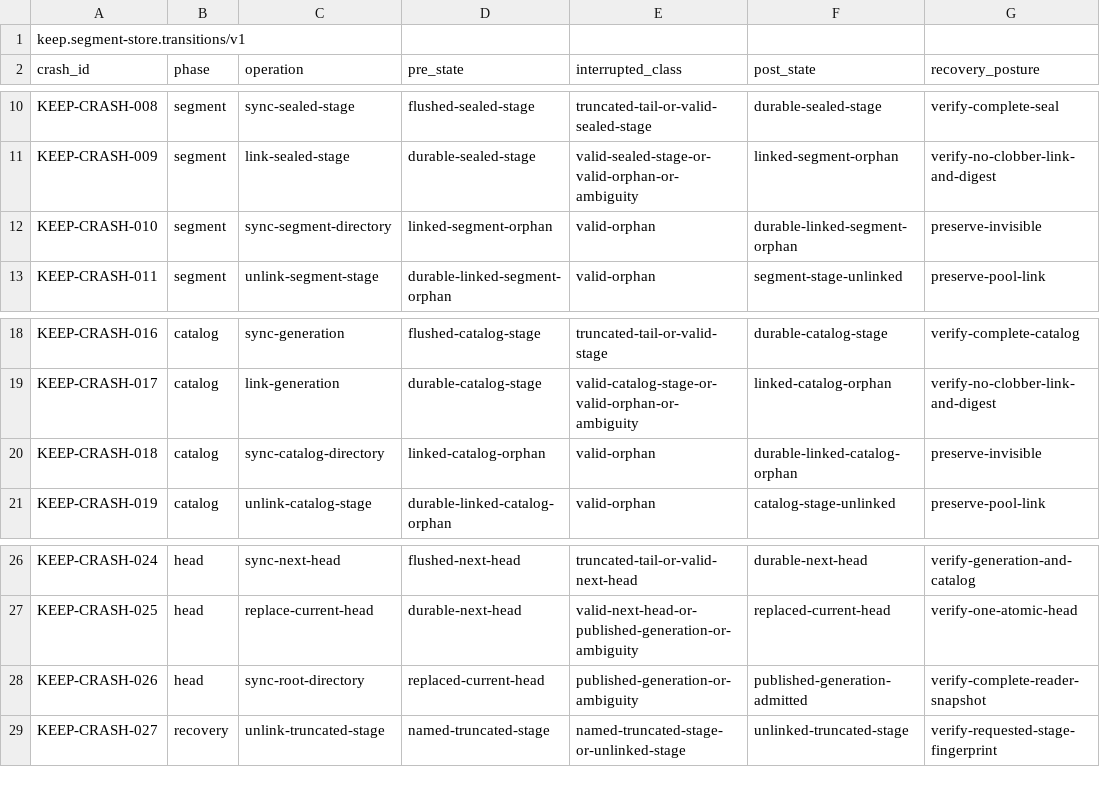
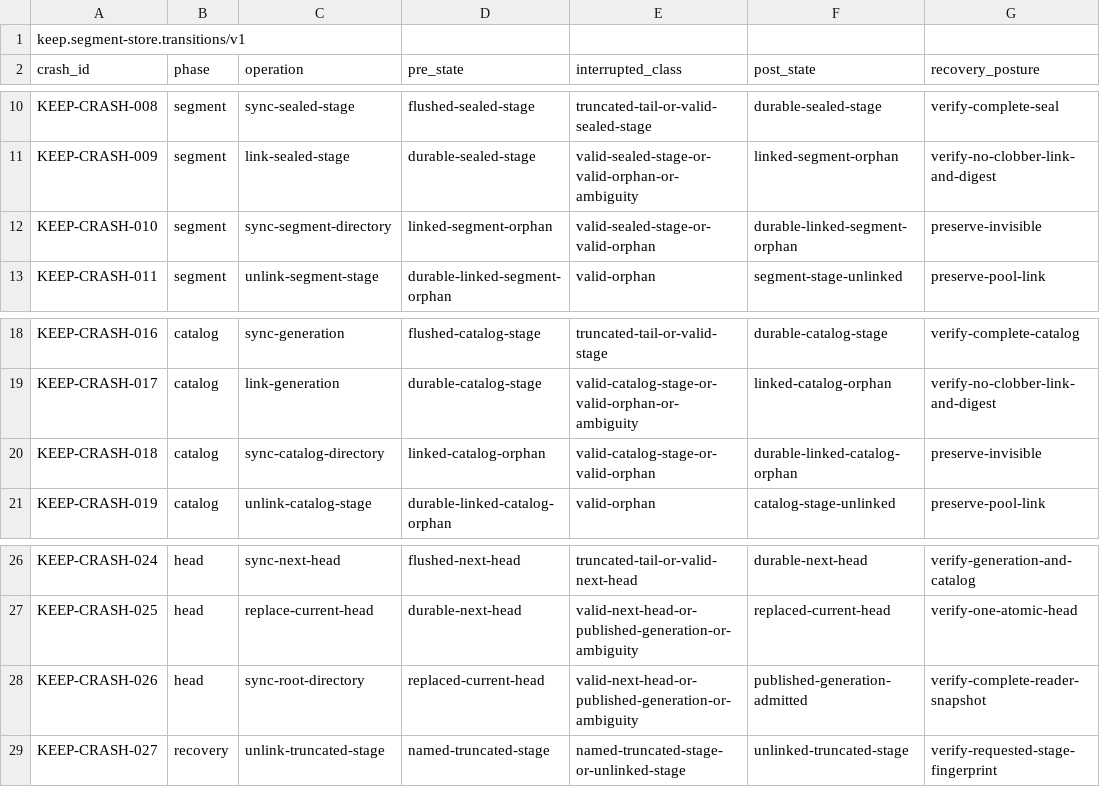
Before and after one commit to flyingrobots/keep, a TSV file: conformance/segment-store/v1/transitions.tsv, drawn as a sheet; only a part is shown, gaps mark what is left out.

Commit message:
Fix directory-sync crash classifications

```diff
--- a/conformance/segment-store/v1/transitions.tsv
+++ b/conformance/segment-store/v1/transitions.tsv
@@ -11,3 +11,3 @@ KEEP-CRASH-008	segment	sync-sealed-stage	flushed-sealed-stage	truncated-tail-or-
 KEEP-CRASH-009	segment	link-sealed-stage	durable-sealed-stage	valid-sealed-stage-or-valid-orphan-or-ambiguity	linked-segment-orphan	verify-no-clobber-link-and-digest
-KEEP-CRASH-010	segment	sync-segment-directory	linked-segment-orphan	valid-orphan	durable-linked-segment-orphan	preserve-invisible
+KEEP-CRASH-010	segment	sync-segment-directory	linked-segment-orphan	valid-sealed-stage-or-valid-orphan	durable-linked-segment-orphan	preserve-invisible
 KEEP-CRASH-011	segment	unlink-segment-stage	durable-linked-segment-orphan	valid-orphan	segment-stage-unlinked	preserve-pool-link
@@ -19,3 +19,3 @@ KEEP-CRASH-016	catalog	sync-generation	flushed-catalog-stage	truncated-tail-or-v
 KEEP-CRASH-017	catalog	link-generation	durable-catalog-stage	valid-catalog-stage-or-valid-orphan-or-ambiguity	linked-catalog-orphan	verify-no-clobber-link-and-digest
-KEEP-CRASH-018	catalog	sync-catalog-directory	linked-catalog-orphan	valid-orphan	durable-linked-catalog-orphan	preserve-invisible
+KEEP-CRASH-018	catalog	sync-catalog-directory	linked-catalog-orphan	valid-catalog-stage-or-valid-orphan	durable-linked-catalog-orphan	preserve-invisible
 KEEP-CRASH-019	catalog	unlink-catalog-stage	durable-linked-catalog-orphan	valid-orphan	catalog-stage-unlinked	preserve-pool-link
@@ -27,3 +27,3 @@ KEEP-CRASH-024	head	sync-next-head	flushed-next-head	truncated-tail-or-valid-nex
 KEEP-CRASH-025	head	replace-current-head	durable-next-head	valid-next-head-or-published-generation-or-ambiguity	replaced-current-head	verify-one-atomic-head
-KEEP-CRASH-026	head	sync-root-directory	replaced-current-head	published-generation-or-ambiguity	published-generation-admitted	verify-complete-reader-snapshot
+KEEP-CRASH-026	head	sync-root-directory	replaced-current-head	valid-next-head-or-published-generation-or-ambiguity	published-generation-admitted	verify-complete-reader-snapshot
 KEEP-CRASH-027	recovery	unlink-truncated-stage	named-truncated-stage	named-truncated-stage-or-unlinked-stage	unlinked-truncated-stage	verify-requested-stage-fingerprint
```
Also changed, not shown: 3 other files.
